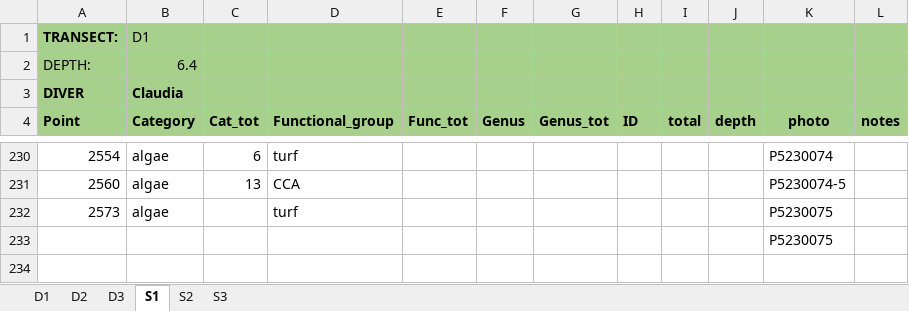
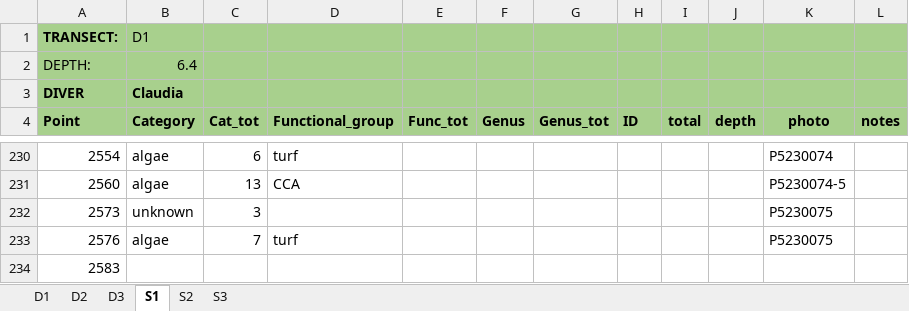
Before and after one commit to CCampanini/Campanini_Gosser_et_al-Effective_combination_reef_monitoring_Okinawa_metabarcoding, an Excel workbook: Multi-taxa_data/PLITs/1-Extraction/PLIT_ZP.xlsx, sheet S1, drawn as a sheet; only a part is shown, gaps mark what is left out; values as stored, in another font and other column widths than the file's, no borders; removed rows and columns are numbered as before the commit, all else as after; the diff names each change by its address in the sheet, - before the commit and + after, or states it on an @@ line.

Commit message:
ZP S1 correction
last lines missing from ZP S1

```diff
--- a/Multi-taxa_data/PLITs/1-Extraction/PLIT_ZP.xlsx (sheet S1)
+++ b/Multi-taxa_data/PLITs/1-Extraction/PLIT_ZP.xlsx (sheet S1)
-B232 (Category): algae
+B232 (Category): unknown
-C232 (Cat_tot): (empty)
+C232 (Cat_tot): 3
-D232 (Functional_group): turf
+D232 (Functional_group): (empty)
-row 233:  |  |  |  |  |  |  |  |  |  | P5230075
+row 233: 2576 | algae | 7 | turf |  |  |  |  |  |  | P5230075
+row 234: 2583
```
